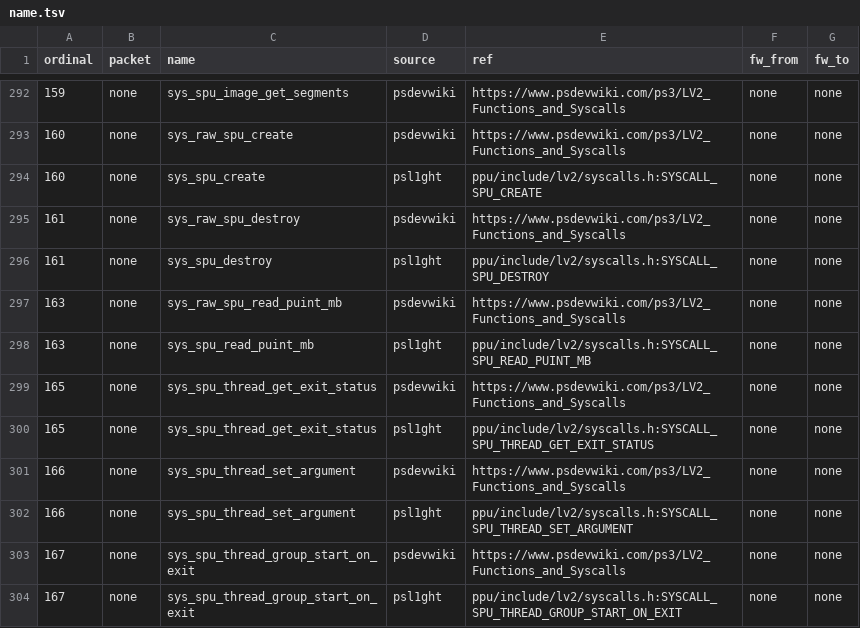
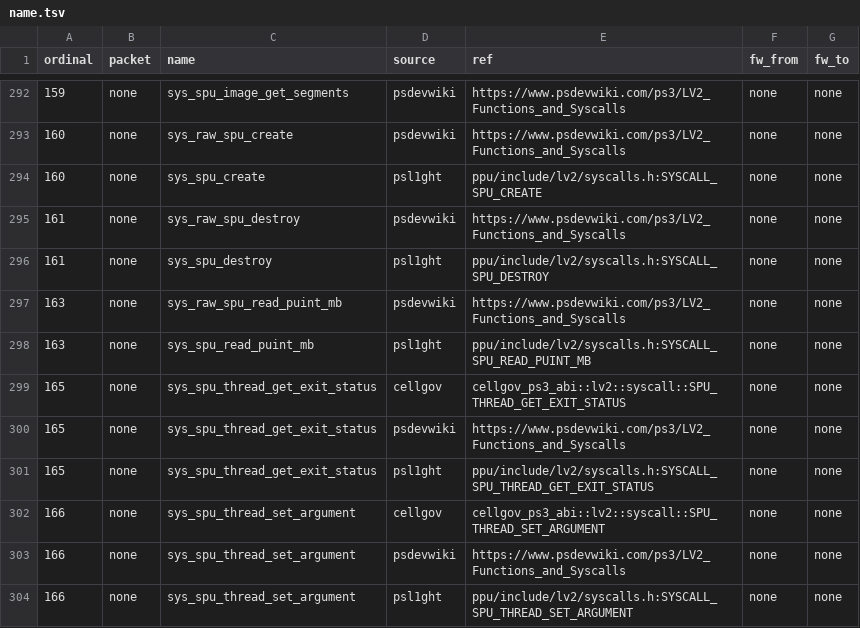
Before and after one commit to RoyalAce22/CellGov, a TSV file: docs/lv2/tables/name.tsv, drawn as a sheet; only a part is shown, gaps mark what is left out; the shorter side is filled out with more unchanged rows.

```diff
--- a/docs/lv2/tables/name.tsv
+++ b/docs/lv2/tables/name.tsv
@@ -298,4 +298,6 @@ ordinal	packet	name	source	ref	fw_from	fw_to
 163	none	sys_spu_read_puint_mb	psl1ght	ppu/include/lv2/syscalls.h:SYSCALL_SPU_READ_PUINT_MB	none	none
+165	none	sys_spu_thread_get_exit_status	cellgov	cellgov_ps3_abi::lv2::syscall::SPU_THREAD_GET_EXIT_STATUS	none	none
 165	none	sys_spu_thread_get_exit_status	psdevwiki	https://www.psdevwiki.com/ps3/LV2_Functions_and_Syscalls	none	none
 165	none	sys_spu_thread_get_exit_status	psl1ght	ppu/include/lv2/syscalls.h:SYSCALL_SPU_THREAD_GET_EXIT_STATUS	none	none
+166	none	sys_spu_thread_set_argument	cellgov	cellgov_ps3_abi::lv2::syscall::SPU_THREAD_SET_ARGUMENT	none	none
 166	none	sys_spu_thread_set_argument	psdevwiki	https://www.psdevwiki.com/ps3/LV2_Functions_and_Syscalls	none	none
```
Also changed, not shown: docs/lv2/tables/arm.tsv, docs/lv2/tables/behavior.tsv, 33 other files.
